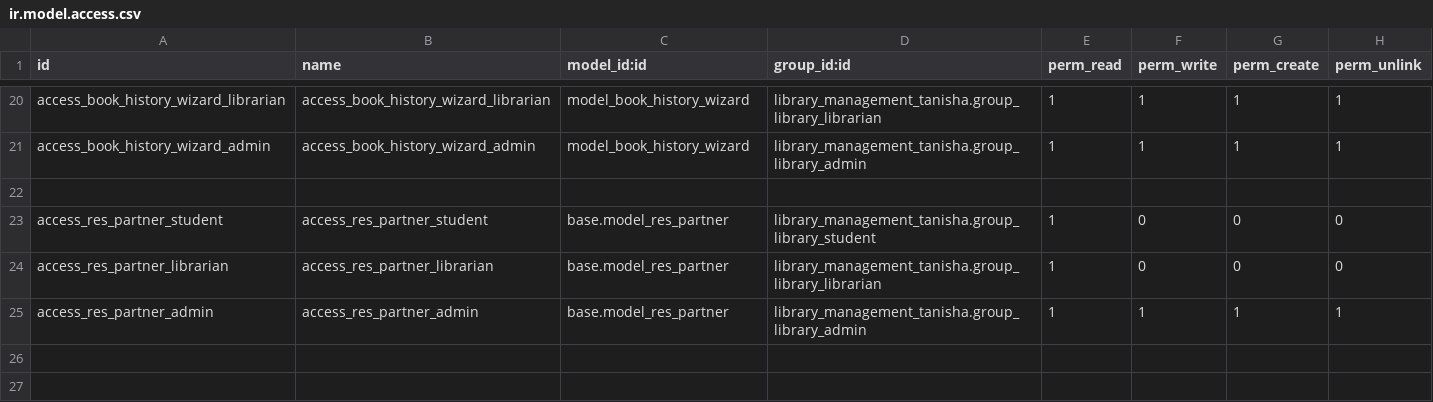
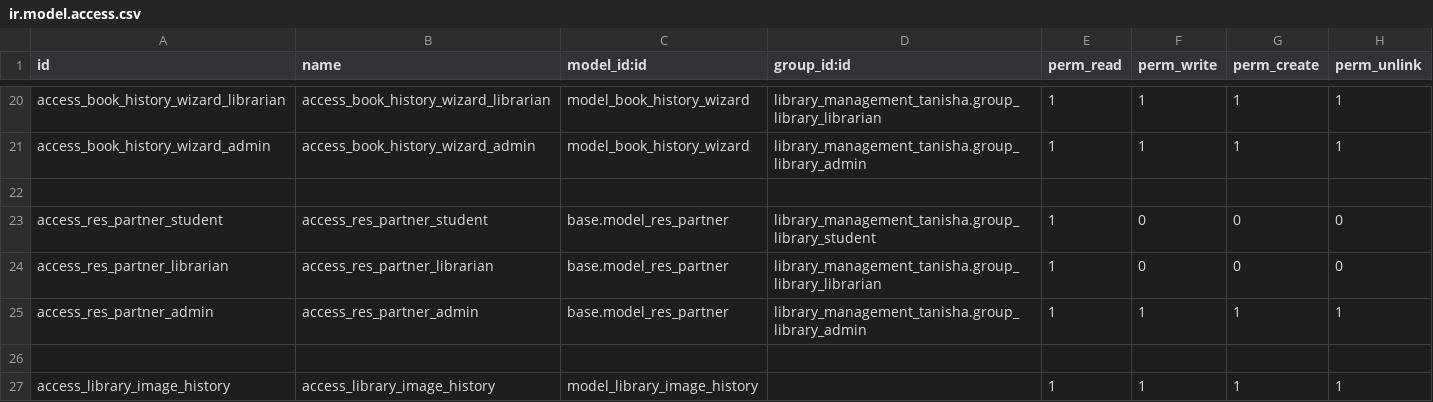
Before and after one commit to pprince97/odoo_traing_2026_candidroot, a CSV file: library_management_tanisha/security/ir.model.access.csv, drawn as a sheet; only a part is shown, gaps mark what is left out.

```diff
--- a/library_management_tanisha/security/ir.model.access.csv
+++ b/library_management_tanisha/security/ir.model.access.csv
@@ -25 +25,3 @@ access_res_partner_librarian,access_res_partner_librarian,base.model_res_partner
 access_res_partner_admin,access_res_partner_admin,base.model_res_partner,library_management_tanisha.group_library_admin,1,1,1,1
+
+access_library_image_history,access_library_image_history,model_library_image_history,,1,1,1,1
```
Also changed, not shown: 19 other files.
